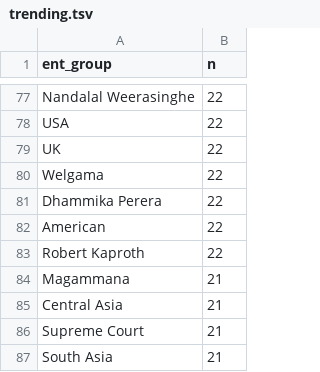
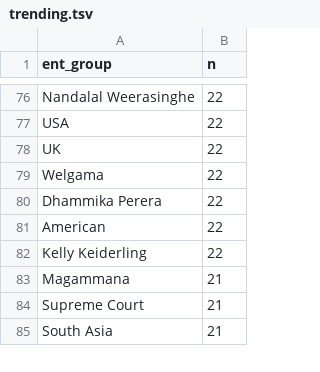
Before and after one commit to nuuuwan/news_lk2, a TSV file: trending.tsv, drawn as a sheet; only a part is shown, gaps mark what is left out; the diff covers the shown part only.

Commit message:
Updated data Mon Jun 27 08:21:56 UTC 2022

```diff
--- a/trending.tsv
+++ b/trending.tsv
@@ -82,5 +81,4 @@ Dhammika Perera	22
 American	22
-Robert Kaproth	22
+Kelly Keiderling	22
 Magammana	21
-Central Asia	21
 Supreme Court	21
```
Also changed, not shown: 11 added rows, 9 removed rows and 4 edited cells elsewhere in this file, 14 other files.
